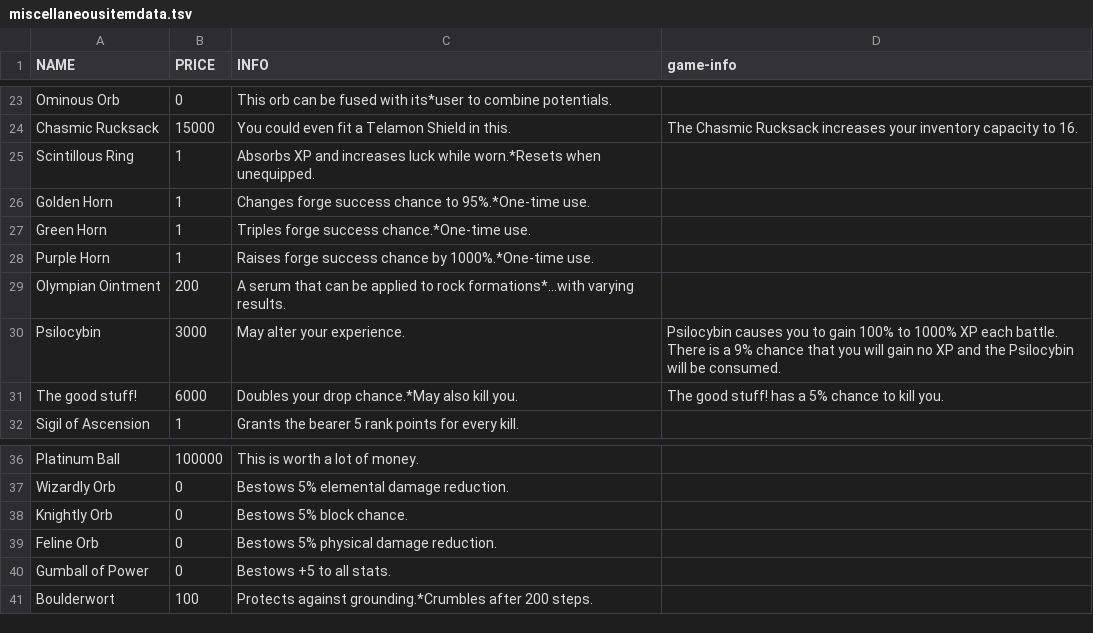
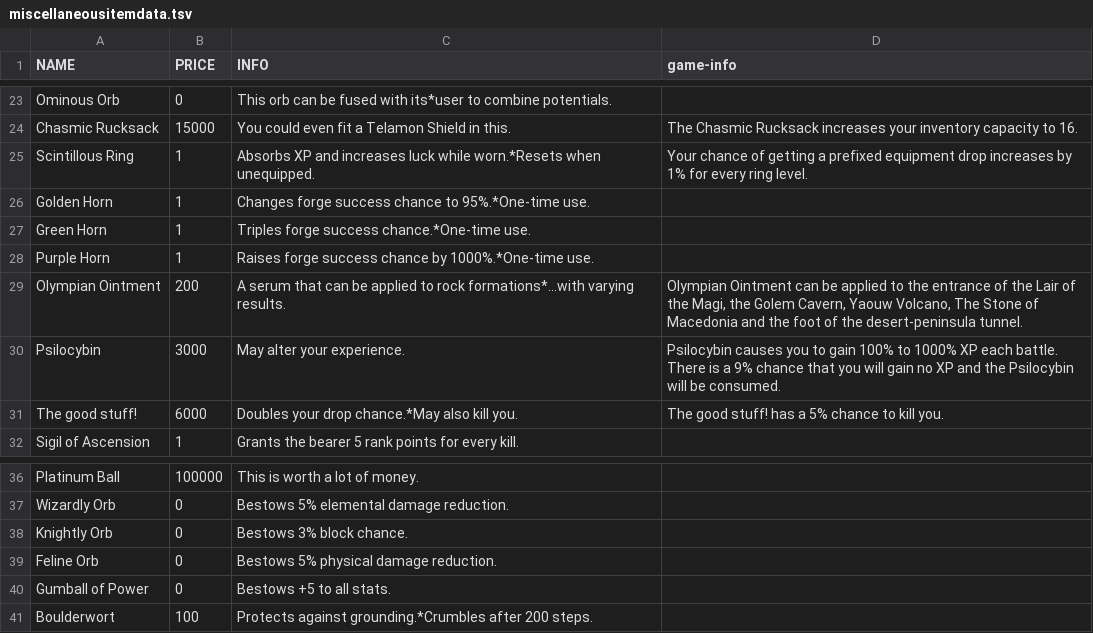
Before and after one commit to 1bengardner/tq-website, a TSV file: _data/miscellaneousitemdata.tsv, drawn as a sheet; only a part is shown, gaps mark what is left out.

Commit message:
Add game info to miscellaneous items

```diff
--- a/_data/miscellaneousitemdata.tsv
+++ b/_data/miscellaneousitemdata.tsv
@@ -24,3 +24,3 @@ Ominous Orb	0	This orb can be fused with its*user to combine potentials.
 Chasmic Rucksack	15000	You could even fit a Telamon Shield in this.	The Chasmic Rucksack increases your inventory capacity to 16.
-Scintillous Ring	1	Absorbs XP and increases luck while worn.*Resets when unequipped.	
+Scintillous Ring	1	Absorbs XP and increases luck while worn.*Resets when unequipped.	Your chance of getting a prefixed equipment drop increases by 1% for every ring level.
 Golden Horn	1	Changes forge success chance to 95%.*One-time use.	
@@ -28,3 +28,3 @@ Green Horn	1	Triples forge success chance.*One-time use.
 Purple Horn	1	Raises forge success chance by 1000%.*One-time use.	
-Olympian Ointment	200	A serum that can be applied to rock formations*...with varying results.	
+Olympian Ointment	200	A serum that can be applied to rock formations*...with varying results.	Olympian Ointment can be applied to the entrance of the Lair of the Magi, the Golem Cavern, Yaouw Volcano, The Stone of Macedonia and the foot of the desert-peninsula tunnel.
 Psilocybin	3000	May alter your experience.	Psilocybin causes you to gain 100% to 1000% XP each battle. There is a 9% chance that you will gain no XP and the Psilocybin will be consumed.
@@ -37,3 +37,3 @@ Platinum Ball	100000	This is worth a lot of money.
 Wizardly Orb	0	Bestows 5% elemental damage reduction.	
-Knightly Orb	0	Bestows 5% block chance.	
+Knightly Orb	0	Bestows 3% block chance.	
 Feline Orb	0	Bestows 5% physical damage reduction.	
```
Also changed, not shown: 1 other file.
